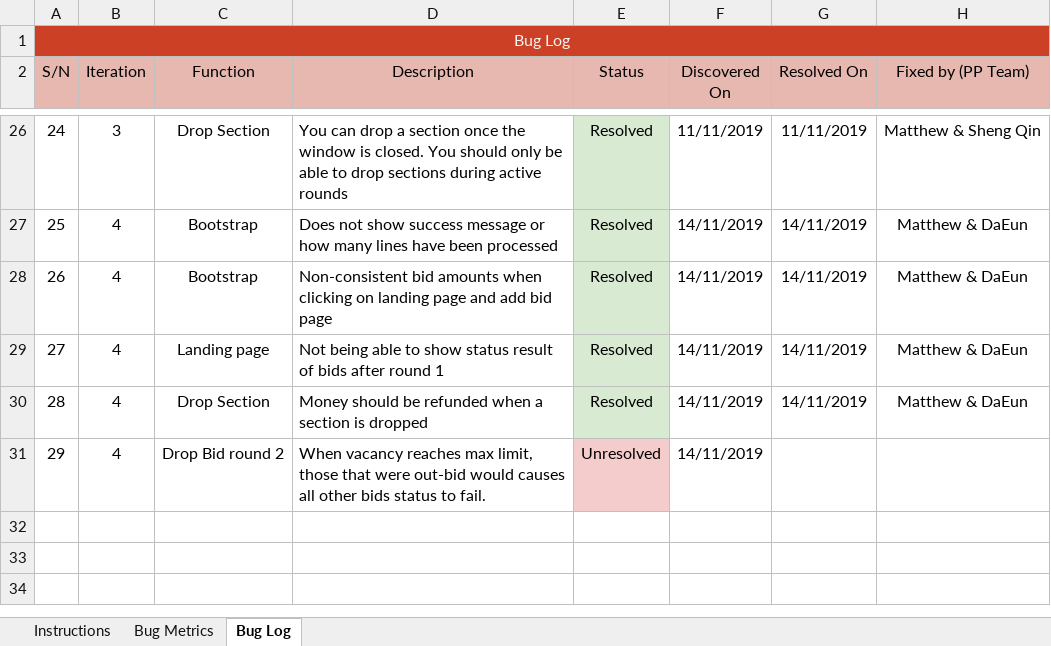
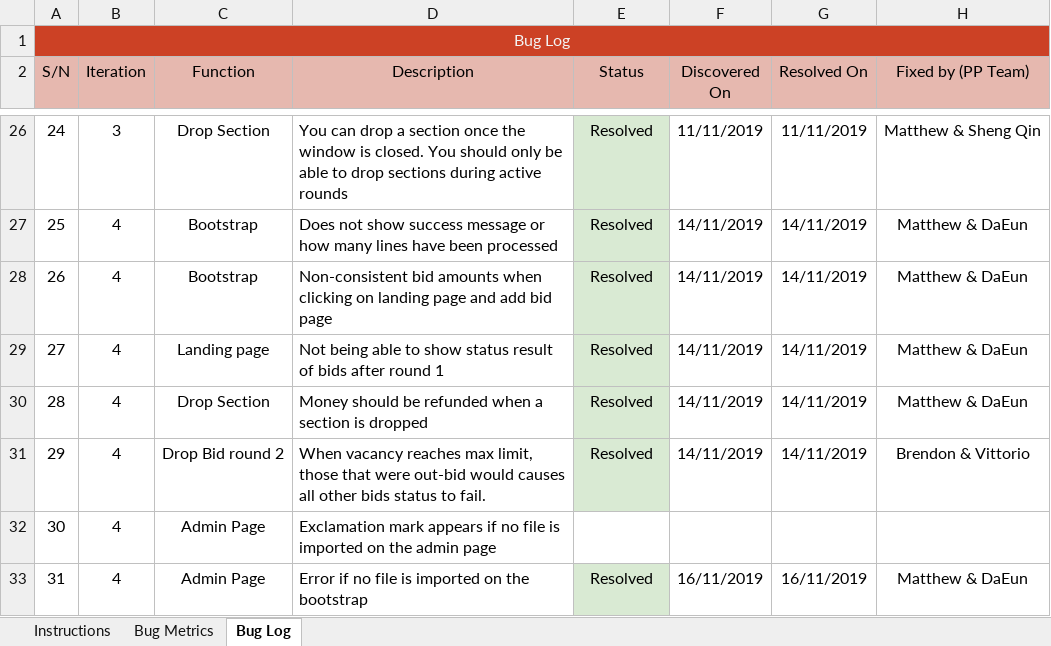
Before and after one commit to simshengqin/IS212, an Excel workbook: metrics/bm.xlsx, sheet Bug Log, drawn as a sheet; only a part is shown, gaps mark what is left out; values as stored, in another font and other column widths than the file's, no borders; the diff names each change by its address in the sheet, - before the commit and + after, or states it on an @@ line.

Commit message:
Fixed bug #31: Error if no file is imported on the bootstrap . Updated BM as well

```diff
--- a/metrics/bm.xlsx (sheet Bug Log)
+++ b/metrics/bm.xlsx (sheet Bug Log)
-E31 (Status): Unresolved
+E31 (Status): Resolved
-E31 fill: #F4CCCC
+E31 fill: #D9EAD3
-G31 (Resolved On): (empty)
+G31 (Resolved On): 14/11/2019
-H31 (Fixed by (PP Team)): (empty)
+H31 (Fixed by (PP Team)): Brendon & Vittorio
+row 32: 30 | 4 | Admin Page | Exclamation mark appears if no file is imported on the admin page
+row 33: 31 | 4 | Admin Page | Error if no file is imported on the bootstrap | Resolved | 16/11/2019 | 16/11/2019 | Matthew & DaEun
```
Also changed, not shown: 1 other file.
